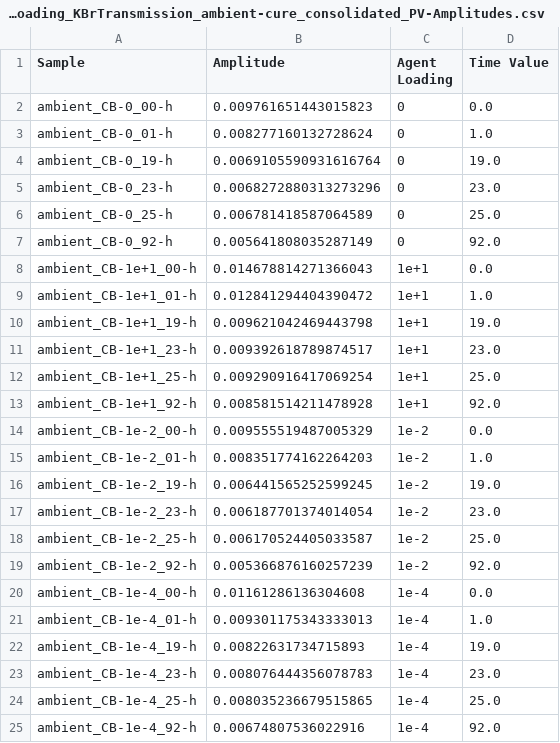
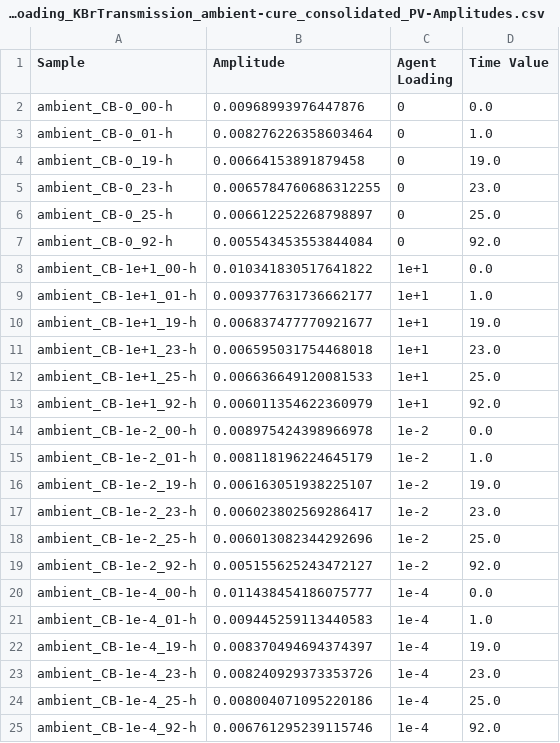
Before and after one commit to frkatona/IRIntCopy, a CSV file: exports/CSV_exports/231208_4xCB-loading_KBrTransmission_ambient-cure_consolidated_PV-Amplitudes.csv, drawn as a sheet.

```diff
--- a/exports/CSV_exports/231208_4xCB-loading_KBrTransmission_ambient-cure_consolidated_PV-Amplitudes.csv
+++ b/exports/CSV_exports/231208_4xCB-loading_KBrTransmission_ambient-cure_consolidated_PV-Amplitudes.csv
@@ -1,25 +1,25 @@
 Sample,Amplitude,Agent Loading,Time Value
-ambient_CB-0_00-h,0.009761651443015823,0,0.0
-ambient_CB-0_01-h,0.008277160132728624,0,1.0
-ambient_CB-0_19-h,0.0069105590931616764,0,19.0
-ambient_CB-0_23-h,0.0068272880313273296,0,23.0
-ambient_CB-0_25-h,0.006781418587064589,0,25.0
-ambient_CB-0_92-h,0.005641808035287149,0,92.0
-ambient_CB-1e+1_00-h,0.014678814271366043,1e+1,0.0
-ambient_CB-1e+1_01-h,0.012841294404390472,1e+1,1.0
-ambient_CB-1e+1_19-h,0.009621042469443798,1e+1,19.0
-ambient_CB-1e+1_23-h,0.009392618789874517,1e+1,23.0
-ambient_CB-1e+1_25-h,0.009290916417069254,1e+1,25.0
-ambient_CB-1e+1_92-h,0.008581514211478928,1e+1,92.0
-ambient_CB-1e-2_00-h,0.009555519487005329,1e-2,0.0
-ambient_CB-1e-2_01-h,0.008351774162264203,1e-2,1.0
-ambient_CB-1e-2_19-h,0.006441565252599245,1e-2,19.0
-ambient_CB-1e-2_23-h,0.006187701374014054,1e-2,23.0
-ambient_CB-1e-2_25-h,0.006170524405033587,1e-2,25.0
-ambient_CB-1e-2_92-h,0.005366876160257239,1e-2,92.0
-ambient_CB-1e-4_00-h,0.01161286136304608,1e-4,0.0
-ambient_CB-1e-4_01-h,0.009301175343333013,1e-4,1.0
-ambient_CB-1e-4_19-h,0.00822631734715893,1e-4,19.0
-ambient_CB-1e-4_23-h,0.008076444356078783,1e-4,23.0
-ambient_CB-1e-4_25-h,0.008035236679515865,1e-4,25.0
-ambient_CB-1e-4_92-h,0.00674807536022916,1e-4,92.0
+ambient_CB-0_00-h,0.00968993976447876,0,0.0
+ambient_CB-0_01-h,0.008276226358603464,0,1.0
+ambient_CB-0_19-h,0.00664153891879458,0,19.0
+ambient_CB-0_23-h,0.0065784760686312255,0,23.0
+ambient_CB-0_25-h,0.006612252268798897,0,25.0
+ambient_CB-0_92-h,0.005543453553844084,0,92.0
+ambient_CB-1e+1_00-h,0.010341830517641822,1e+1,0.0
+ambient_CB-1e+1_01-h,0.009377631736662177,1e+1,1.0
+ambient_CB-1e+1_19-h,0.006837477770921677,1e+1,19.0
+ambient_CB-1e+1_23-h,0.006595031754468018,1e+1,23.0
+ambient_CB-1e+1_25-h,0.006636649120081533,1e+1,25.0
+ambient_CB-1e+1_92-h,0.006011354622360979,1e+1,92.0
+ambient_CB-1e-2_00-h,0.008975424398966978,1e-2,0.0
+ambient_CB-1e-2_01-h,0.008118196224645179,1e-2,1.0
+ambient_CB-1e-2_19-h,0.006163051938225107,1e-2,19.0
+ambient_CB-1e-2_23-h,0.006023802569286417,1e-2,23.0
+ambient_CB-1e-2_25-h,0.006013082344292696,1e-2,25.0
+ambient_CB-1e-2_92-h,0.005155625243472127,1e-2,92.0
+ambient_CB-1e-4_00-h,0.011438454186075777,1e-4,0.0
+ambient_CB-1e-4_01-h,0.009445259113440583,1e-4,1.0
+ambient_CB-1e-4_19-h,0.008370494694374397,1e-4,19.0
+ambient_CB-1e-4_23-h,0.008240929373353726,1e-4,23.0
+ambient_CB-1e-4_25-h,0.008004071095220186,1e-4,25.0
+ambient_CB-1e-4_92-h,0.006761295239115746,1e-4,92.0
```
Also changed, not shown: 3 other files.
